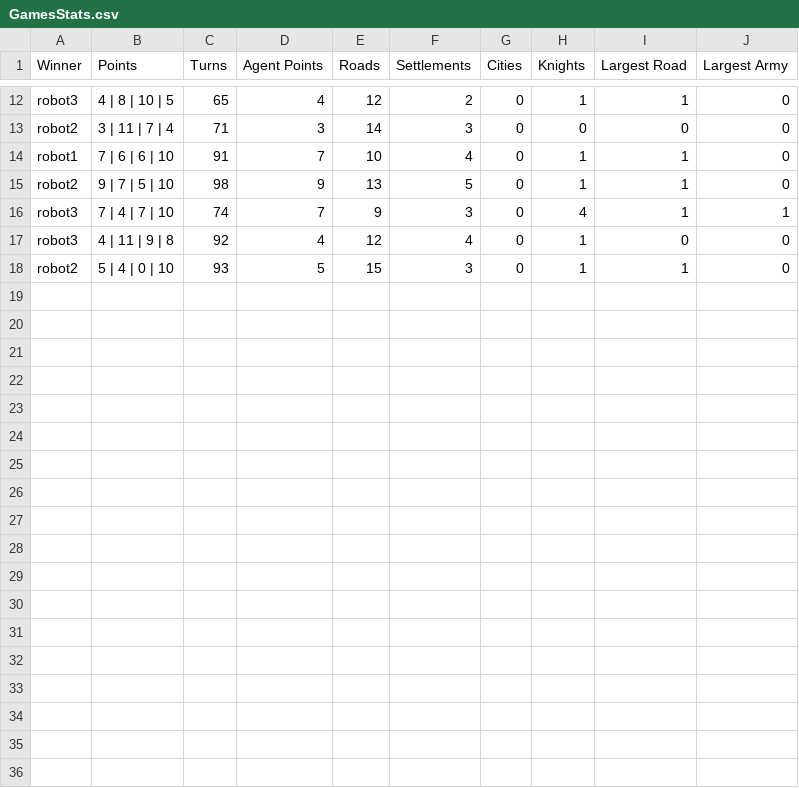
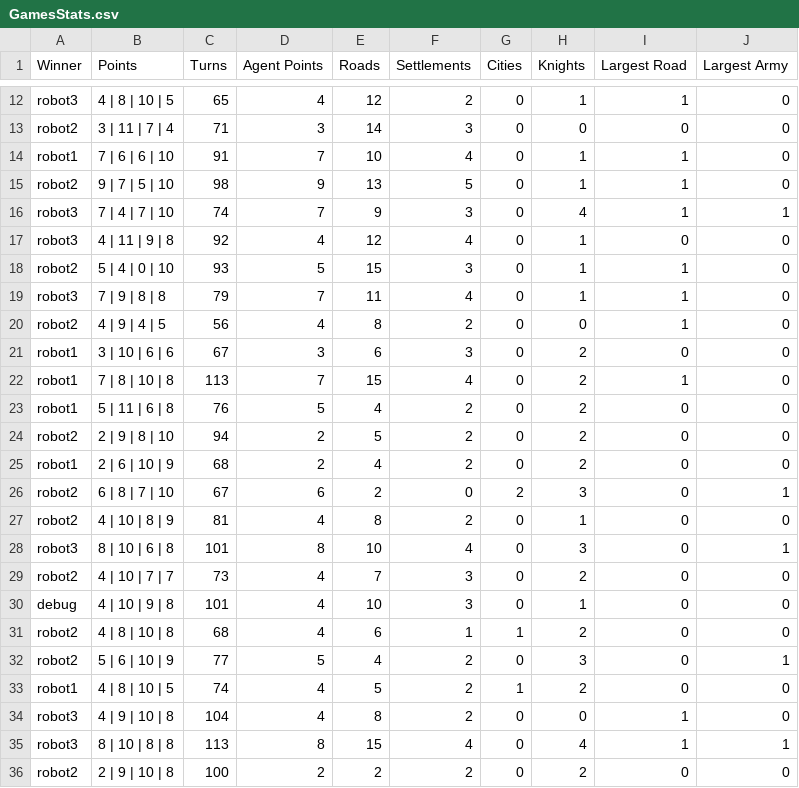
Before and after one commit to drummo2000/TC2, a CSV file: Client/SimulatorLogs/GamesStats.csv, drawn as a sheet; only a part is shown, gaps mark what is left out; the diff names each change by its address in the sheet, - before the commit and + after, or states it on an @@ line.

Commit message:
Fixed problems with Jsettlers games.

```diff
--- a/Client/SimulatorLogs/GamesStats.csv
+++ b/Client/SimulatorLogs/GamesStats.csv
+row 19: robot3 | 7 | 9 | 8 | 8 | 79 | 7 | 11 | 4 | 0 | 1 | 1 | 0
+row 20: robot2 | 4 | 9 | 4 | 5 | 56 | 4 | 8 | 2 | 0 | 0 | 1 | 0
+row 21: robot1 | 3 | 10 | 6 | 6 | 67 | 3 | 6 | 3 | 0 | 2 | 0 | 0
+row 22: robot1 | 7 | 8 | 10 | 8 | 113 | 7 | 15 | 4 | 0 | 2 | 1 | 0
+row 23: robot1 | 5 | 11 | 6 | 8 | 76 | 5 | 4 | 2 | 0 | 2 | 0 | 0
+row 24: robot2 | 2 | 9 | 8 | 10 | 94 | 2 | 5 | 2 | 0 | 2 | 0 | 0
+row 25: robot1 | 2 | 6 | 10 | 9 | 68 | 2 | 4 | 2 | 0 | 2 | 0 | 0
+row 26: robot2 | 6 | 8 | 7 | 10 | 67 | 6 | 2 | 0 | 2 | 3 | 0 | 1
+row 27: robot2 | 4 | 10 | 8 | 9 | 81 | 4 | 8 | 2 | 0 | 1 | 0 | 0
+row 28: robot3 | 8 | 10 | 6 | 8 | 101 | 8 | 10 | 4 | 0 | 3 | 0 | 1
+row 29: robot2 | 4 | 10 | 7 | 7 | 73 | 4 | 7 | 3 | 0 | 2 | 0 | 0
+row 30: debug | 4 | 10 | 9 | 8 | 101 | 4 | 10 | 3 | 0 | 1 | 0 | 0
+row 31: robot2 | 4 | 8 | 10 | 8 | 68 | 4 | 6 | 1 | 1 | 2 | 0 | 0
+row 32: robot2 | 5 | 6 | 10 | 9 | 77 | 5 | 4 | 2 | 0 | 3 | 0 | 1
+row 33: robot1 | 4 | 8 | 10 | 5 | 74 | 4 | 5 | 2 | 1 | 2 | 0 | 0
+row 34: robot3 | 4 | 9 | 10 | 8 | 104 | 4 | 8 | 2 | 0 | 0 | 1 | 0
+row 35: robot3 | 8 | 10 | 8 | 8 | 113 | 8 | 15 | 4 | 0 | 4 | 1 | 1
+row 36: robot2 | 2 | 9 | 10 | 8 | 100 | 2 | 2 | 2 | 0 | 2 | 0 | 0
```
Also changed, not shown: 10 other files.
